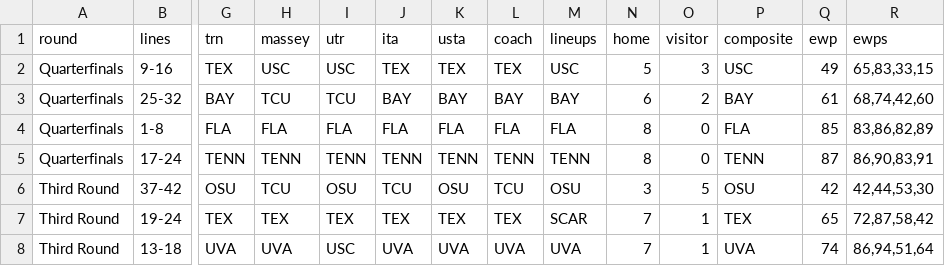
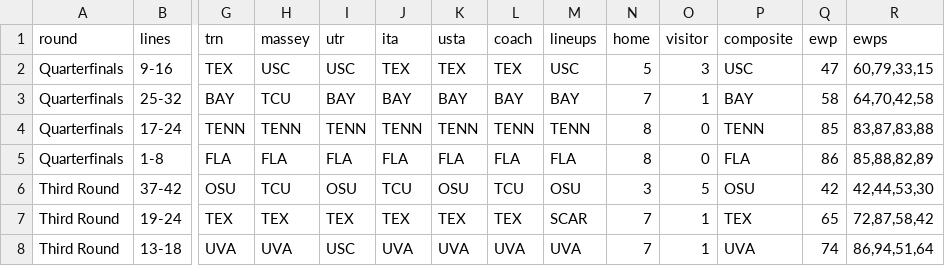
Before and after one commit to slam10s/may-madness, a TSV file: data/2020-21/ncaam/predictions.tsv, drawn as a sheet; only a part is shown, gaps mark what is left out; removed rows and columns are numbered as before the commit, all else as after; rows hold the shown columns only; the diff names each change by its address in the sheet, - before the commit and + after, or states it on an @@ line.

```diff
--- a/data/2020-21/ncaam/predictions.tsv
+++ b/data/2020-21/ncaam/predictions.tsv
-Q2 (ewp): 49
+Q2 (ewp): 47
-R2 (ewps): 65,83,33,15
+R2 (ewps): 60,79,33,15
-I3 (utr): TCU
+I3 (utr): BAY
-N3 (home): 6
+N3 (home): 7
-O3 (visitor): 2
+O3 (visitor): 1
-Q3 (ewp): 61
+Q3 (ewp): 58
-R3 (ewps): 68,74,42,60
+R3 (ewps): 64,70,42,58
+row 4: Quarterfinals | 17-24 | TENN | TENN | TENN | TENN | TENN | TENN | TENN | 8 | 0 | TENN | 85 | 83,87,83,88
-Q5 (ewp): 85
+Q5 (ewp): 86
-R5 (ewps): 83,86,82,89
+R5 (ewps): 85,88,82,89
-row 5: Quarterfinals | 17-24 | TENN | TENN | TENN | TENN | TENN | TENN | TENN | 8 | 0 | TENN | 87 | 86,90,83,91
```
Also changed, not shown: data/2020-21/ncaaw/predictions.tsv, data/2020-21/schedule/05-19.tsv, 25 other files.
